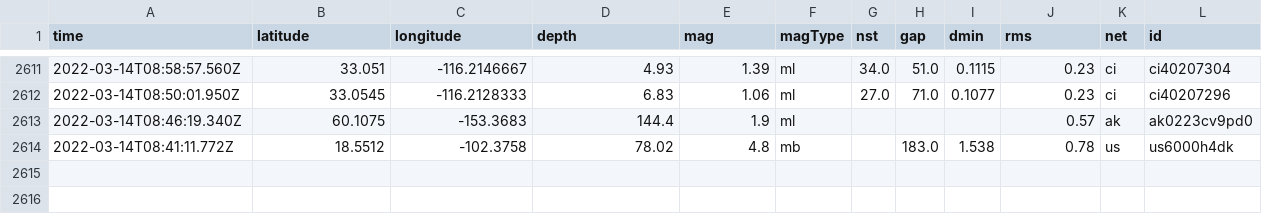
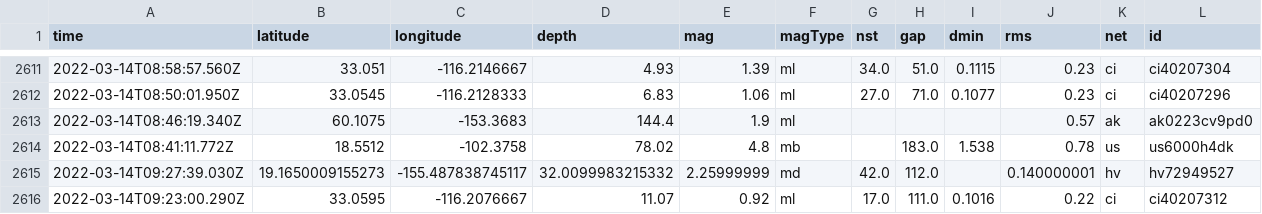
Before and after one commit to lambrechts/nicar2022-github-actions, a CSV file: usgs_main.csv, drawn as a sheet; only a part is shown, gaps mark what is left out; rows hold the shown columns only; the diff names each change by its address in the sheet, - before the commit and + after, or states it on an @@ line.

```diff
--- a/usgs_main.csv
+++ b/usgs_main.csv
+row 2615: 2022-03-14T09:27:39.030Z | 19.1650009155273 | -155.487838745117 | 32.0099983215332 | 2.25999999 | md | 42.0 | 112.0 |  | 0.140000001 | hv | hv72949527
+row 2616: 2022-03-14T09:23:00.290Z | 33.0595 | -116.2076667 | 11.07 | 0.92 | ml | 17.0 | 111.0 | 0.1016 | 0.22 | ci | ci40207312
```
Also changed, not shown: usgs_current.csv.
